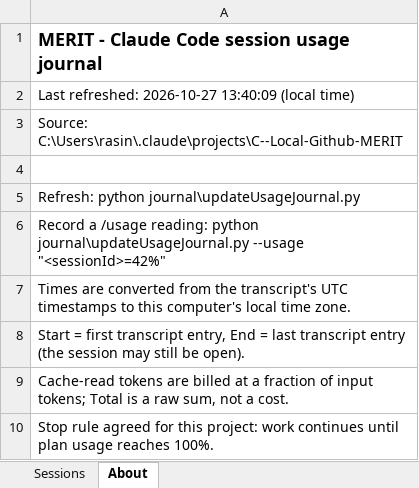
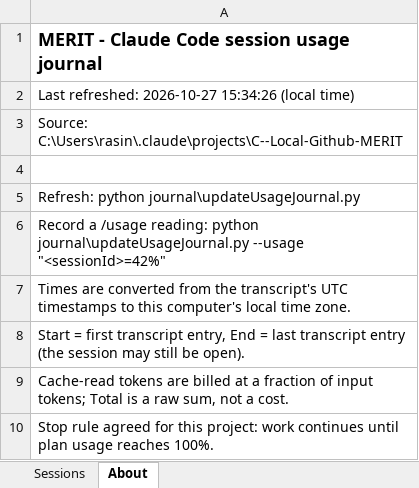
Before and after one commit to roscoe-sincero-sys/MERIT, an Excel workbook: journal/MERIT_ClaudeCode_Usage.xlsx, sheet About, drawn as a sheet; values as stored, in another font and other column widths than the file's, no borders; the diff names each change by its address in the sheet, - before the commit and + after, or states it on an @@ line.

```diff
--- a/journal/MERIT_ClaudeCode_Usage.xlsx (sheet About)
+++ b/journal/MERIT_ClaudeCode_Usage.xlsx (sheet About)
-A2: …refreshed: 2026-10-27 13:40:09 (local time)
+A2: …refreshed: 2026-10-27 15:34:26 (local time)
```
Also changed, not shown: sheet Sessions, tracking/MERIT_Task_Tracker.xlsx, 1 other file.
